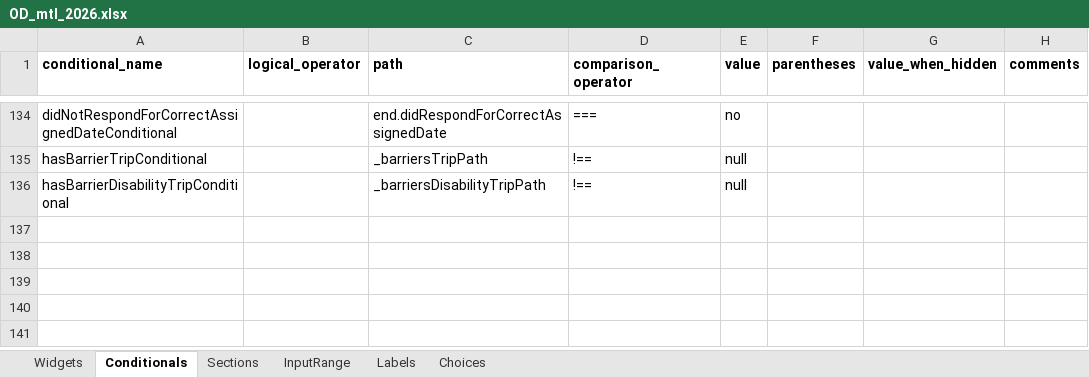
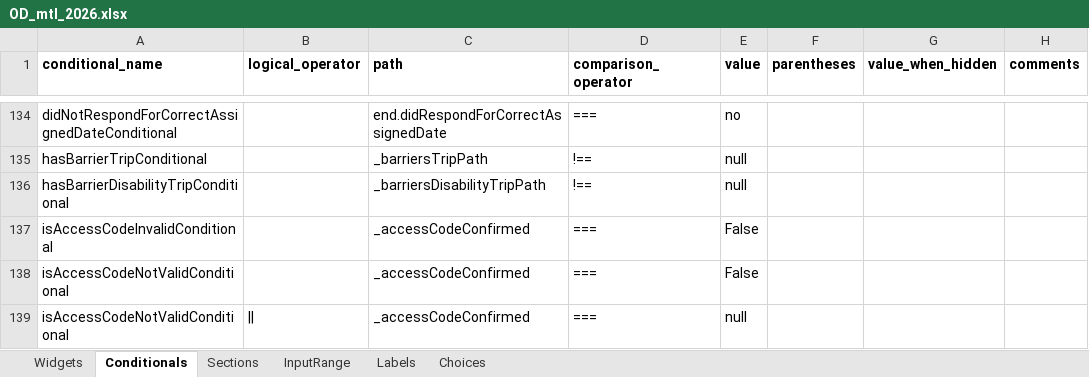
Before and after one commit to chairemobilite/od_mtl, an Excel workbook: survey/references/OD_mtl_2026.xlsx, sheet Conditionals, drawn as a sheet; only a part is shown, gaps mark what is left out; values as stored, in another font and other column widths than the file's, no borders; the diff names each change by its address in the sheet, - before the commit and + after, or states it on an @@ line.

```diff
--- a/survey/references/OD_mtl_2026.xlsx (sheet Conditionals)
+++ b/survey/references/OD_mtl_2026.xlsx (sheet Conditionals)
+row 137: isAccessCodeInvalidConditional |  | _accessCodeConfirmed | === | False
+row 138: isAccessCodeNotValidConditional |  | _accessCodeConfirmed | === | False
+row 139: isAccessCodeNotValidConditional | || | _accessCodeConfirmed | === | null
```
Also changed, not shown: sheet Widgets, sheet Sections, sheet Labels, sheet Choices, 43 other files.
